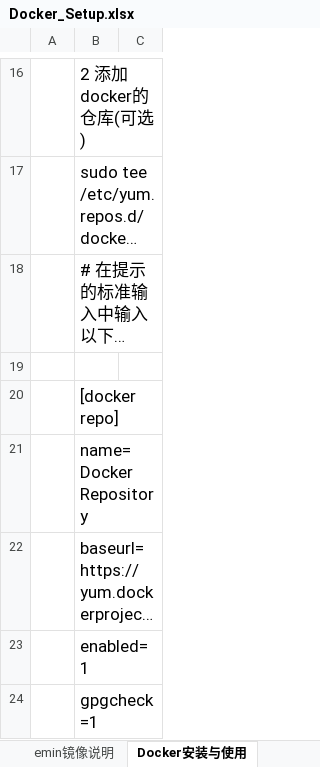
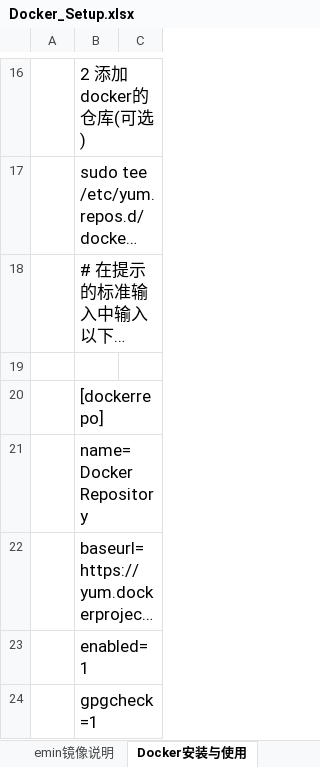
Before and after one commit to sokasyn/KnowledgeSet, an Excel workbook: Document/Docker/Docker_Setup.xlsx, sheet Docker安装与使用, drawn as a sheet; only a part is shown, gaps mark what is left out; long unchanged cells end in …; values as stored, in another font and other column widths than the file's, no borders; charts and pictures not drawn; the diff names each change by its address in the sheet, - before the commit and + after, or states it on an @@ line.

```diff
--- a/Document/Docker/Docker_Setup.xlsx (sheet Docker安装与使用)
+++ b/Document/Docker/Docker_Setup.xlsx (sheet Docker安装与使用)
-B20: [docker repo]
+B20: [dockerrepo]
```
Also changed, not shown: 1 other file.
